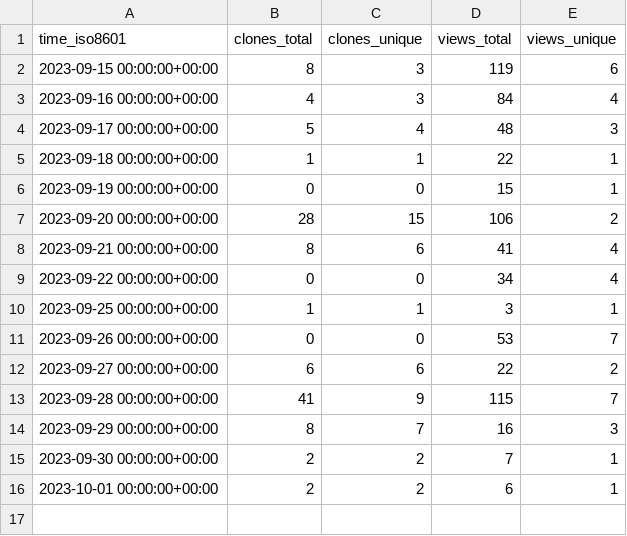
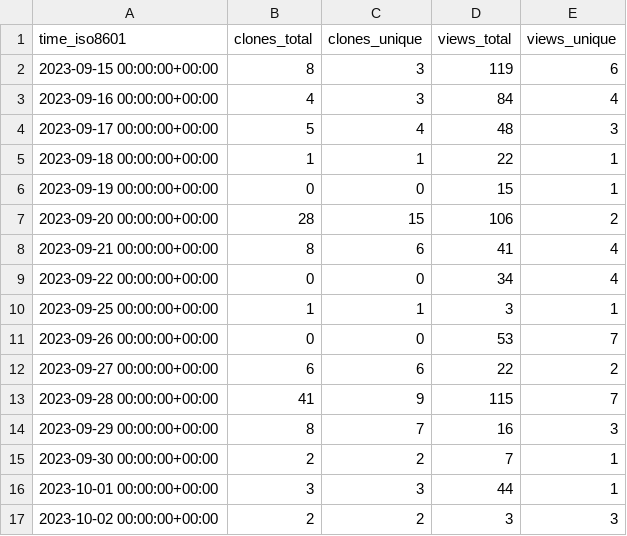
Before and after one commit to bandframework/rose, a CSV file: bandframework/rose/ghrs-data/views_clones_aggregate.csv, drawn as a sheet.

```diff
--- a/bandframework/rose/ghrs-data/views_clones_aggregate.csv
+++ b/bandframework/rose/ghrs-data/views_clones_aggregate.csv
@@ -15,2 +15,3 @@ time_iso8601,clones_total,clones_unique,views_total,views_unique
 2023-09-30 00:00:00+00:00,2,2,7,1
-2023-10-01 00:00:00+00:00,2,2,6,1
+2023-10-01 00:00:00+00:00,3,3,44,1
+2023-10-02 00:00:00+00:00,2,2,3,3
```
Also changed, not shown: 1 other file.
